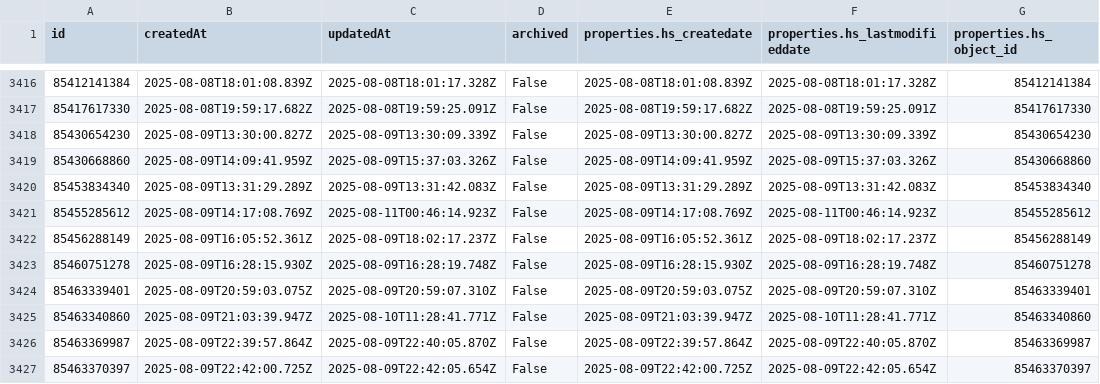
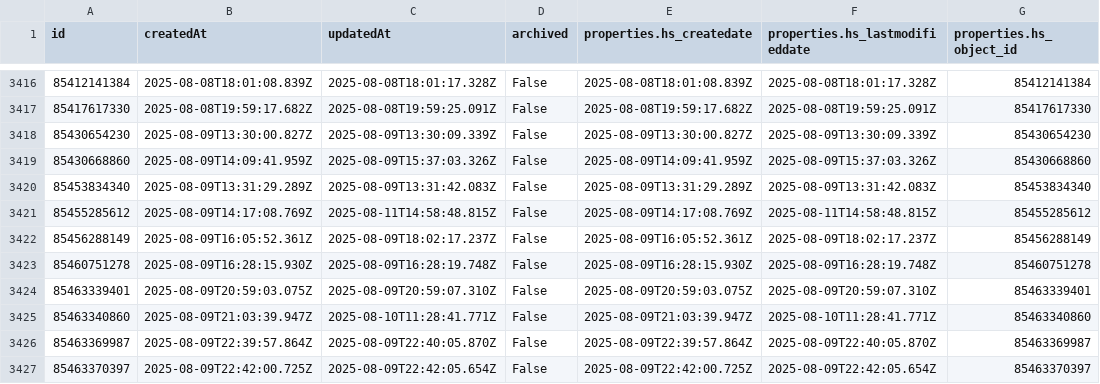
Before and after one commit to GraFreak0/HubSpot, a CSV file: hubspot_data/emails.csv, drawn as a sheet; only a part is shown, gaps mark what is left out.

```diff
--- a/hubspot_data/emails.csv
+++ b/hubspot_data/emails.csv
@@ -3420,3 +3420,3 @@ id,createdAt,updatedAt,archived,properties.hs_createdate,properties.hs_lastmodif
 85453834340,2025-08-09T13:31:29.289Z,2025-08-09T13:31:42.083Z,False,2025-08-09T13:31:29.289Z,2025-08-09T13:31:42.083Z,85453834340
-85455285612,2025-08-09T14:17:08.769Z,2025-08-11T00:46:14.923Z,False,2025-08-09T14:17:08.769Z,2025-08-11T00:46:14.923Z,85455285612
+85455285612,2025-08-09T14:17:08.769Z,2025-08-11T14:58:48.815Z,False,2025-08-09T14:17:08.769Z,2025-08-11T14:58:48.815Z,85455285612
 85456288149,2025-08-09T16:05:52.361Z,2025-08-09T18:02:17.237Z,False,2025-08-09T16:05:52.361Z,2025-08-09T18:02:17.237Z,85456288149
```
Also changed, not shown: hubspot_data/companies.csv, hubspot_data/contacts.csv.
